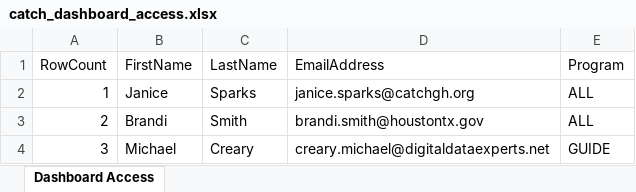
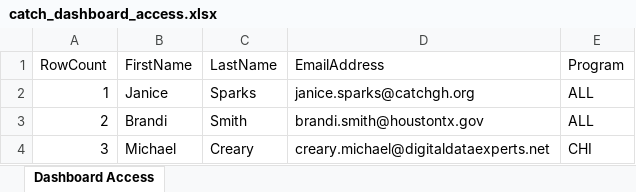
Before and after one commit to cmcdatasolutions/catch-dashboard, an Excel workbook: catch_dashboard_access.xlsx, sheet Dashboard Access, drawn as a sheet; values as stored, in another font and other column widths than the file's, no borders; the diff names each change by its address in the sheet, - before the commit and + after, or states it on an @@ line.

Commit message:
Access list updated via Admin Panel — 6/11/2026, 9:59:22 AM

```diff
--- a/catch_dashboard_access.xlsx (sheet Dashboard Access)
+++ b/catch_dashboard_access.xlsx (sheet Dashboard Access)
-E4 (Program): GUIDE
+E4 (Program): CHI
```
